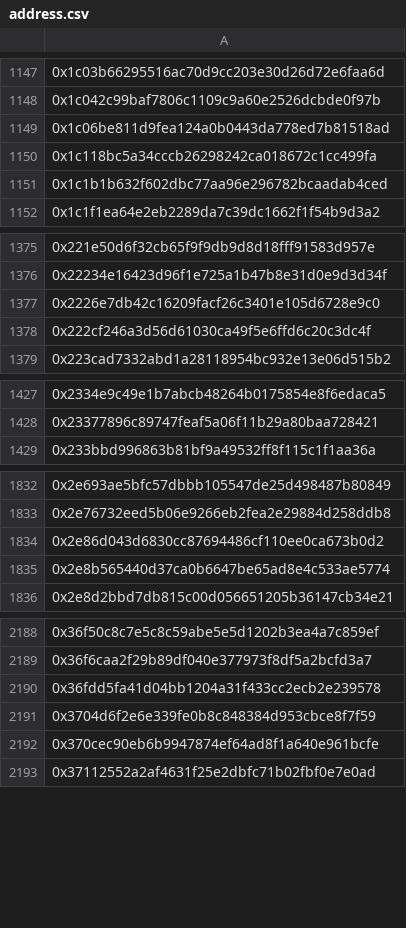
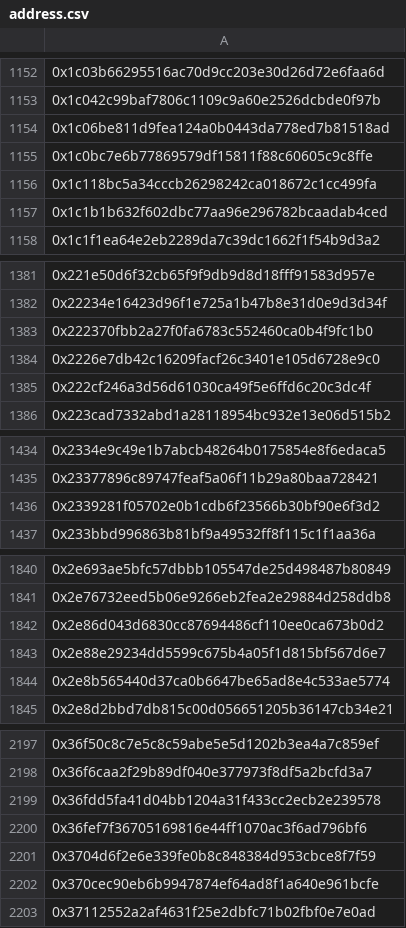
Before and after one commit to BulbaSwap/dex-volume-statistics, a CSV file: data/v3/swap/address.csv, drawn as a sheet; only a part is shown, gaps mark what is left out; the diff covers the shown part only.

```diff
--- a/data/v3/swap/address.csv
+++ b/data/v3/swap/address.csv
@@ -1149,2 +1154,3 @@
 0x1c06be811d9fea124a0b0443da778ed7b81518ad
+0x1c0bc7e6b77869579df15811f88c60605c9c8ffe
 0x1c118bc5a34cccb26298242ca018672c1cc499fa
@@ -1376,2 +1382,3 @@
 0x22234e16423d96f1e725a1b47b8e31d0e9d3d34f
+0x222370fbb2a27f0fa6783c552460ca0b4f9fc1b0
 0x2226e7db42c16209facf26c3401e105d6728e9c0
@@ -1428,2 +1435,3 @@
 0x23377896c89747feaf5a06f11b29a80baa728421
+0x2339281f05702e0b1cdb6f23566b30bf90e6f3d2
 0x233bbd996863b81bf9a49532ff8f115c1f1aa36a
@@ -1834,2 +1842,3 @@
 0x2e86d043d6830cc87694486cf110ee0ca673b0d2
+0x2e88e29234dd5599c675b4a05f1d815bf567d6e7
 0x2e8b565440d37ca0b6647be65ad8e4c533ae5774
@@ -2190,2 +2199,3 @@
 0x36fdd5fa41d04bb1204a31f433cc2ecb2e239578
+0x36fef7f36705169816e44ff1070ac3f6ad796bf6
 0x3704d6f2e6e339fe0b8c848384d953cbce8f7f59
```
Also changed, not shown: 39 added rows elsewhere in this file, data/v2/swap/address.csv, 4 other files.
